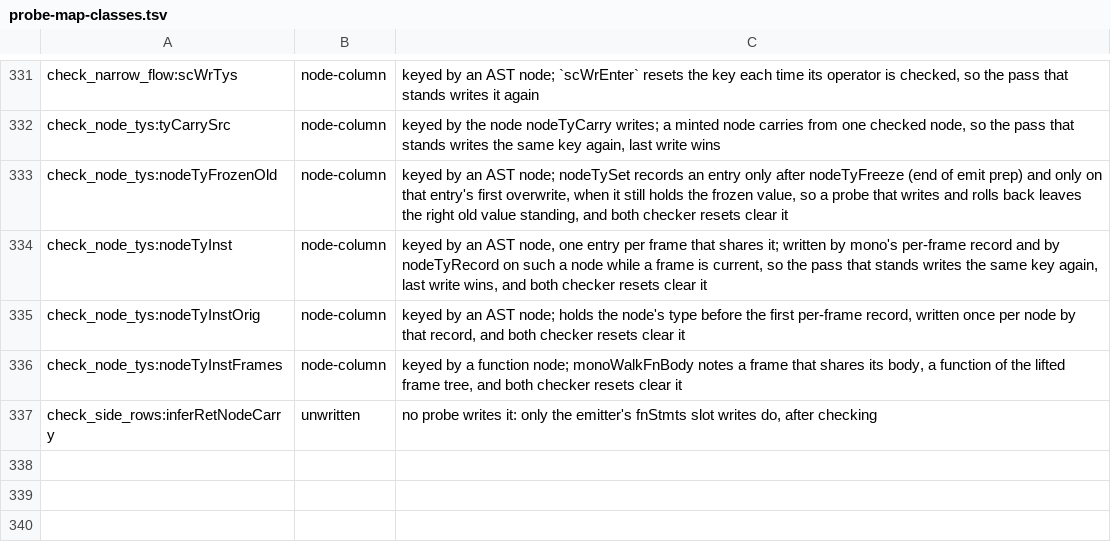
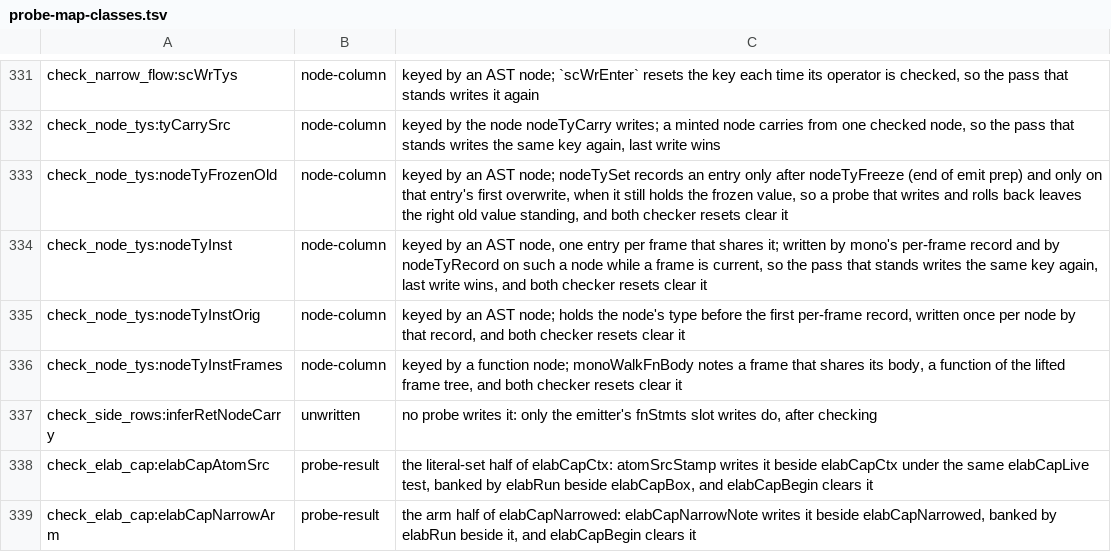
Before and after one commit to voces/vl, a TSV file: scripts/probe-map-classes.tsv, drawn as a sheet; only a part is shown, gaps mark what is left out.

```diff
--- a/scripts/probe-map-classes.tsv
+++ b/scripts/probe-map-classes.tsv
@@ -337 +337,3 @@ check_node_tys:nodeTyInstFrames	node-column	keyed by a function node; monoWalkFn
 check_side_rows:inferRetNodeCarry	unwritten	no probe writes it: only the emitter's fnStmts slot writes do, after checking
+check_elab_cap:elabCapAtomSrc	probe-result	the literal-set half of elabCapCtx: atomSrcStamp writes it beside elabCapCtx under the same elabCapLive test, banked by elabRun beside elabCapBox, and elabCapBegin clears it
+check_elab_cap:elabCapNarrowArm	probe-result	the arm half of elabCapNarrowed: elabCapNarrowNote writes it beside elabCapNarrowed, banked by elabRun beside it, and elabCapBegin clears it
```
Also changed, not shown: 14 other files.
